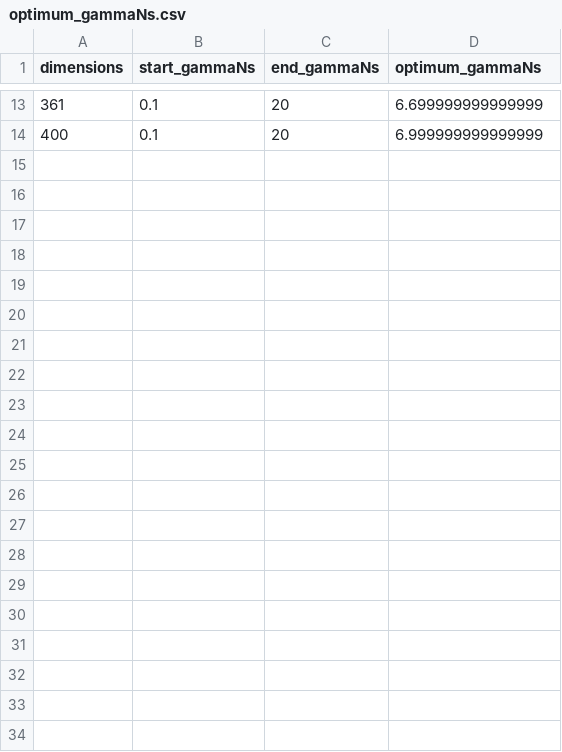
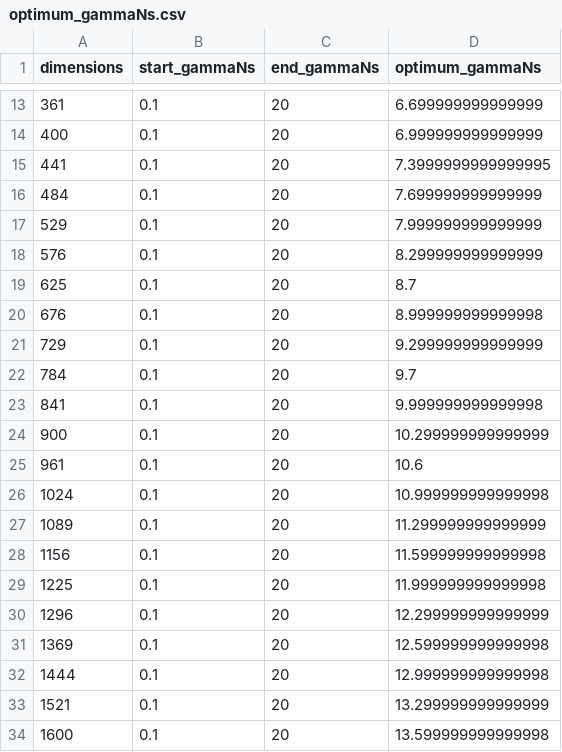
Before and after one commit to dyylan/quantum_walk, a CSV file: optimum_gamma/alpha=1_lat_dim=2/optimum_gammaNs.csv, drawn as a sheet; only a part is shown, gaps mark what is left out.

Commit message:
optimum gamma for lat 2

```diff
--- a/optimum_gamma/alpha=1_lat_dim=2/optimum_gammaNs.csv
+++ b/optimum_gamma/alpha=1_lat_dim=2/optimum_gammaNs.csv
@@ -14 +14,21 @@ dimensions,start_gammaNs,end_gammaNs,optimum_gammaNs
 400,0.1,20,6.999999999999999
+441,0.1,20,7.3999999999999995
+484,0.1,20,7.699999999999999
+529,0.1,20,7.999999999999999
+576,0.1,20,8.299999999999999
+625,0.1,20,8.7
+676,0.1,20,8.999999999999998
+729,0.1,20,9.299999999999999
+784,0.1,20,9.7
+841,0.1,20,9.999999999999998
+900,0.1,20,10.299999999999999
+961,0.1,20,10.6
+1024,0.1,20,10.999999999999998
+1089,0.1,20,11.299999999999999
+1156,0.1,20,11.599999999999998
+1225,0.1,20,11.999999999999998
+1296,0.1,20,12.299999999999999
+1369,0.1,20,12.599999999999998
+1444,0.1,20,12.999999999999998
+1521,0.1,20,13.299999999999999
+1600,0.1,20,13.599999999999998
```
